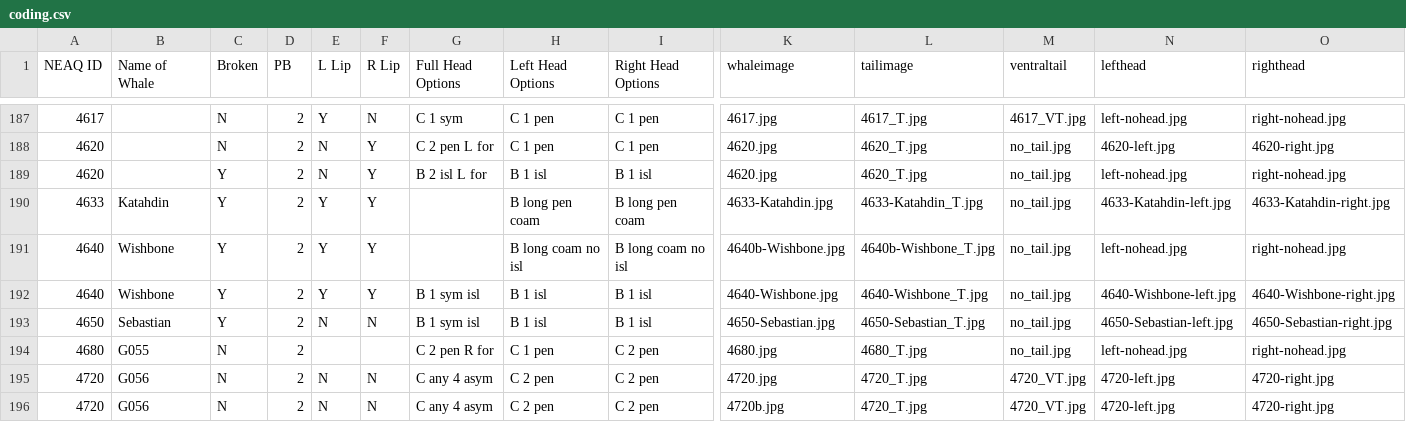
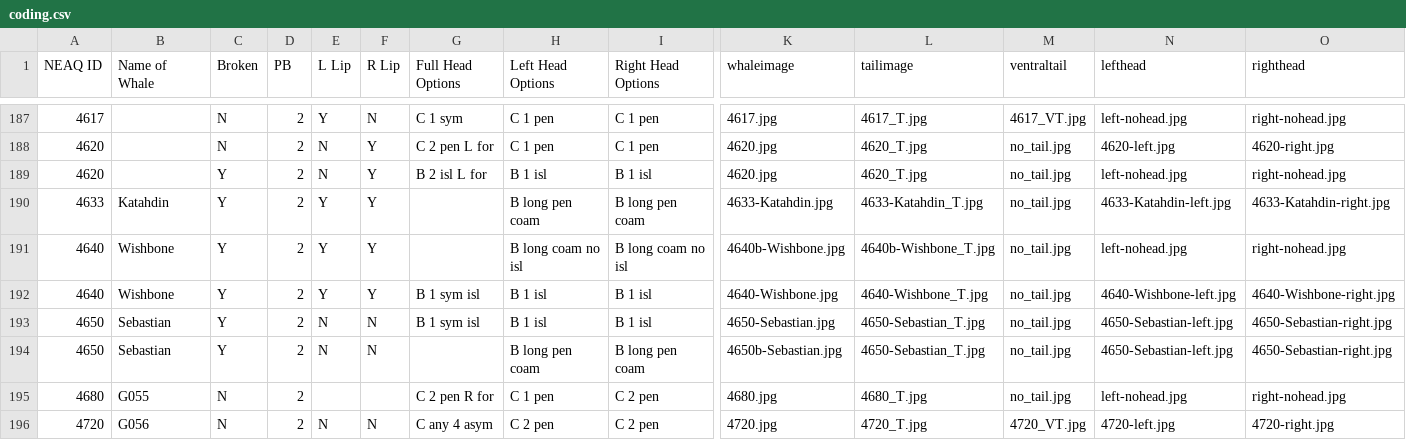
Before and after one commit to lizthompson07/DFO_IDapp, a CSV file: coding.csv, drawn as a sheet; only a part is shown, gaps mark what is left out; the shorter side is filled out with more unchanged rows; rows hold the shown columns only; the diff names each change by its address in the sheet, - before the commit and + after, or states it on an @@ line.

```diff
--- a/coding.csv
+++ b/coding.csv
+row 194: 4650 | Sebastian | Y | 2 | N | N |  | B long pen coam | B long pen coam | 4650b-Sebastian.jpg | 4650-Sebastian_T.jpg | no_tail.jpg | 4650-Sebastian-left.jpg | 4650-Sebastian-right.jpg
```
Also changed, not shown: 2 other files.
